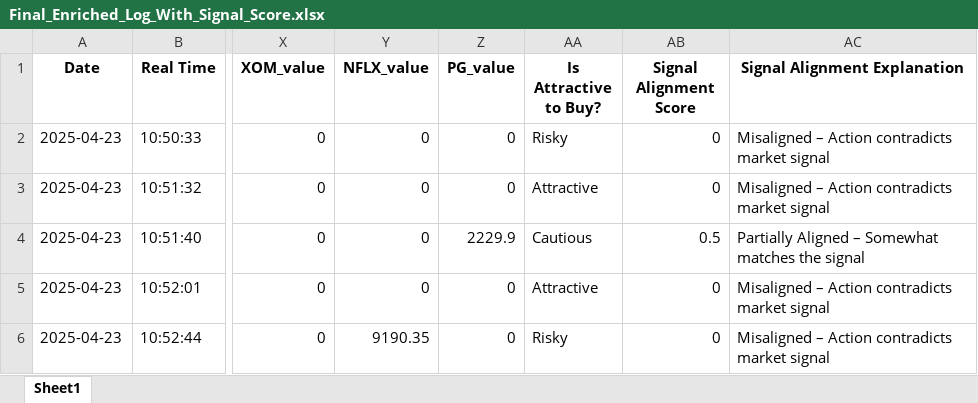
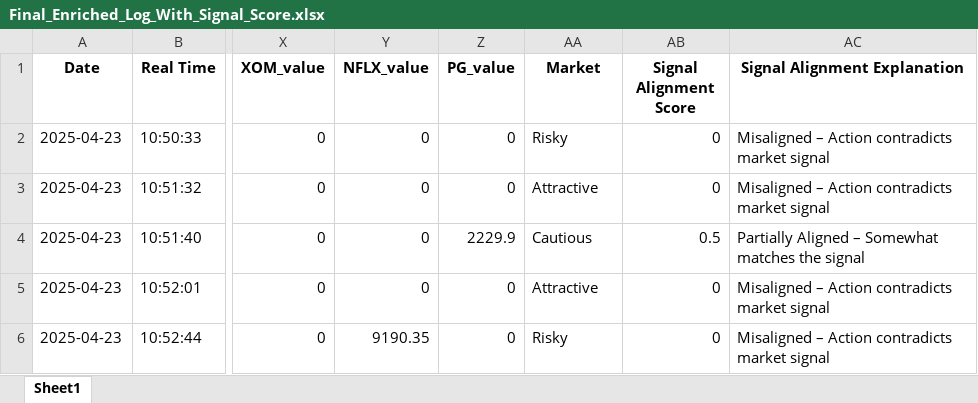
Before and after one commit to farraaaazzzzz/FYP-Symposium, an Excel workbook: Outputs/Final_Enriched_Log_With_Signal_Score.xlsx, sheet Sheet1, drawn as a sheet; only a part is shown, gaps mark what is left out; values as stored, in another font and other column widths than the file's, no borders; the diff names each change by its address in the sheet, - before the commit and + after, or states it on an @@ line.

```diff
--- a/Outputs/Final_Enriched_Log_With_Signal_Score.xlsx (sheet Sheet1)
+++ b/Outputs/Final_Enriched_Log_With_Signal_Score.xlsx (sheet Sheet1)
-AA1: Is Attractive to Buy?
+AA1: Market
```
Also changed, not shown: Output 2/Decision_Factor_Ranked_Scores.xlsx, Output 2/Final_Decision_Quality_Scores.xlsx, 31 other files.
